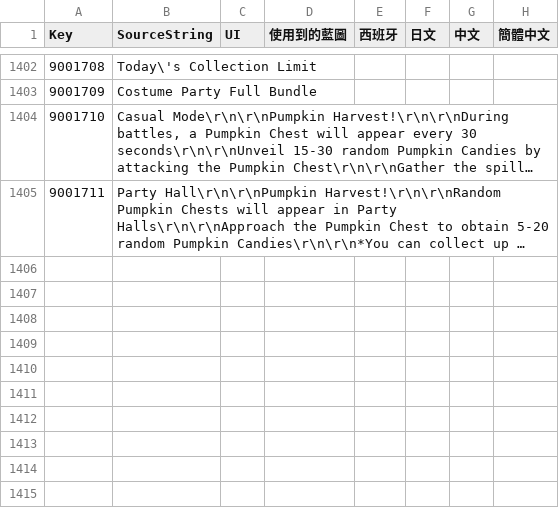
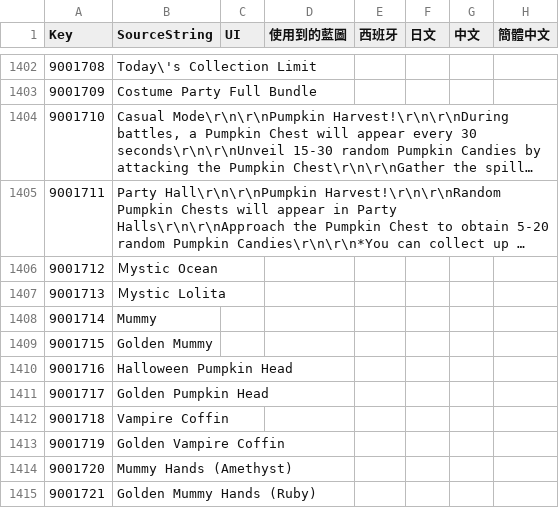
Before and after one commit to PumpkinDevs/quantaar, a CSV file: vrgame/字根.csv, drawn as a sheet; only a part is shown, gaps mark what is left out; long unchanged cells end in …; the diff names each change by its address in the sheet, - before the commit and + after, or states it on an @@ line.

```diff
--- a/vrgame/字根.csv
+++ b/vrgame/字根.csv
+row 1406: 9001712 | Ｍystic Ocean
+row 1407: 9001713 | Ｍystic Lolita
+row 1408: 9001714 | Mummy
+row 1409: 9001715 | Golden Mummy
+row 1410: 9001716 | Halloween Pumpkin Head
+row 1411: 9001717 | Golden Pumpkin Head
+row 1412: 9001718 | Vampire Coffin
+row 1413: 9001719 | Golden Vampire Coffin
+row 1414: 9001720 | Mummy Hands (Amethyst)
+row 1415: 9001721 | Golden Mummy Hands (Ruby)
```
Also changed, not shown: 5 other files.
